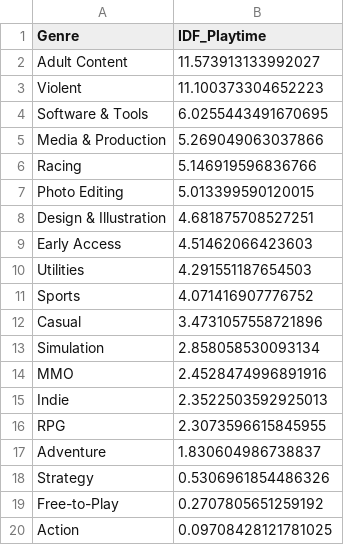
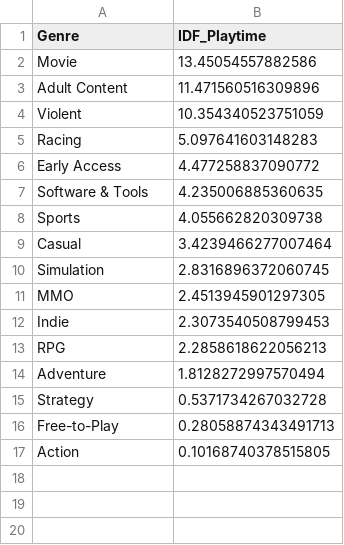
Before and after one commit to PaulUrs99/WebMining_final, a CSV file: genre_idf.csv, drawn as a sheet.

```diff
--- a/genre_idf.csv
+++ b/genre_idf.csv
@@ -1,20 +1,17 @@
 Genre,IDF_Playtime
-Adult Content,11.573913133992027
-Violent,11.100373304652223
-Software & Tools,6.0255443491670695
-Media & Production,5.269049063037866
-Racing,5.146919596836766
-Photo Editing,5.013399590120015
-Design & Illustration,4.681875708527251
-Early Access,4.51462066423603
-Utilities,4.291551187654503
-Sports,4.071416907776752
-Casual,3.4731057558721896
-Simulation,2.858058530093134
-MMO,2.4528474996891916
-Indie,2.3522503592925013
-RPG,2.3073596615845955
-Adventure,1.830604986738837
-Strategy,0.5306961854486326
-Free-to-Play,0.2707805651259192
-Action,0.09708428121781025
+Movie,13.45054557882586
+Adult Content,11.471560516309896
+Violent,10.354340523751059
+Racing,5.097641603148283
+Early Access,4.477258837090772
+Software & Tools,4.235006885360635
+Sports,4.055662820309738
+Casual,3.4239466277007464
+Simulation,2.8316896372060745
+MMO,2.4513945901297305
+Indie,2.3073540508799453
+RPG,2.2858618622056213
+Adventure,1.8128272997570494
+Strategy,0.5371734267032728
+Free-to-Play,0.28058874343491713
+Action,0.10168740378515805
```
Also changed, not shown: 4 other files.
